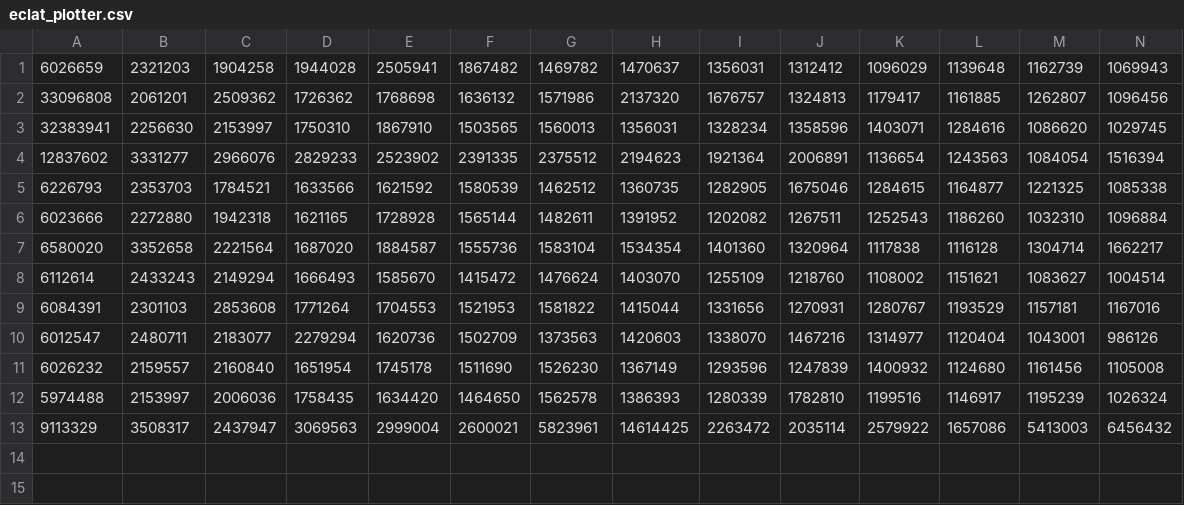
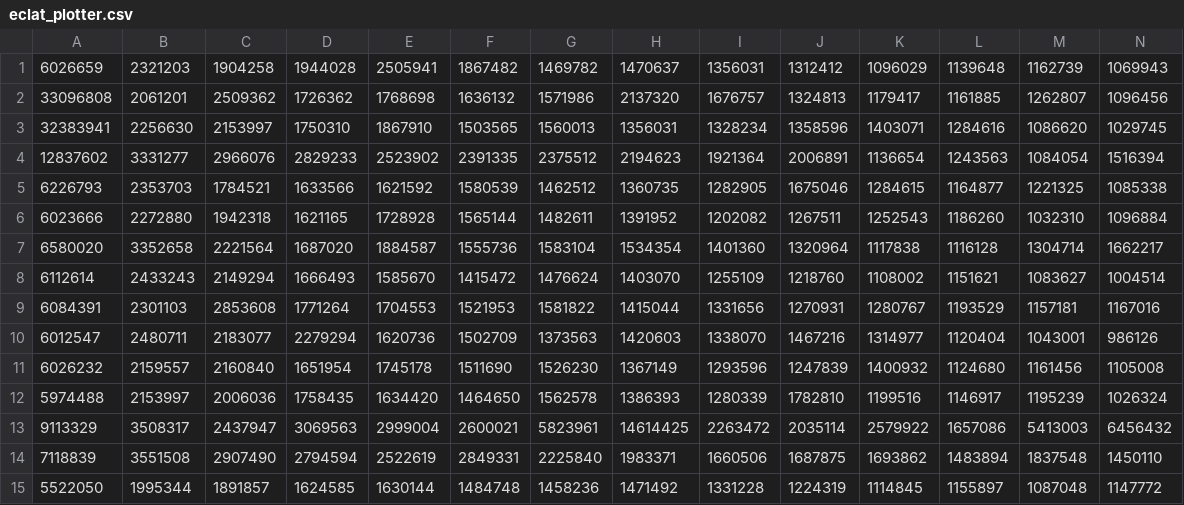
Before and after one commit to pritam001/eclat, a CSV file: eclat_plotter.csv, drawn as a sheet; only a part is shown; rows hold the shown columns only; the diff names each change by its address in the sheet, - before the commit and + after, or states it on an @@ line.

```diff
--- a/eclat_plotter.csv
+++ b/eclat_plotter.csv
+row 14: 7118839 | 3551508 | 2907490 | 2794594 | 2522619 | 2849331 | 2225840 | 1983371 | 1660506 | 1687875 | 1693862 | 1483894 | 1837548 | 1450110
+row 15: 5522050 | 1995344 | 1891857 | 1624585 | 1630144 | 1484748 | 1458236 | 1471492 | 1331228 | 1224319 | 1114845 | 1155897 | 1087048 | 1147772
```
Also changed, not shown: declat_plotter.csv, 2 other files.
